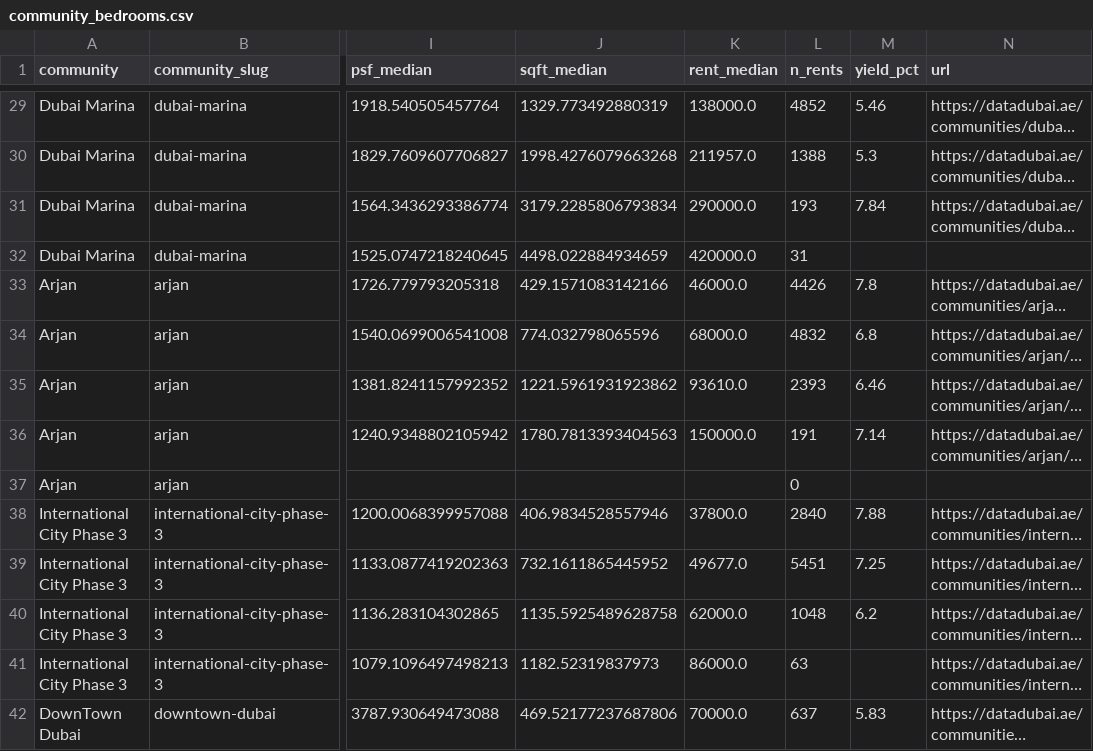
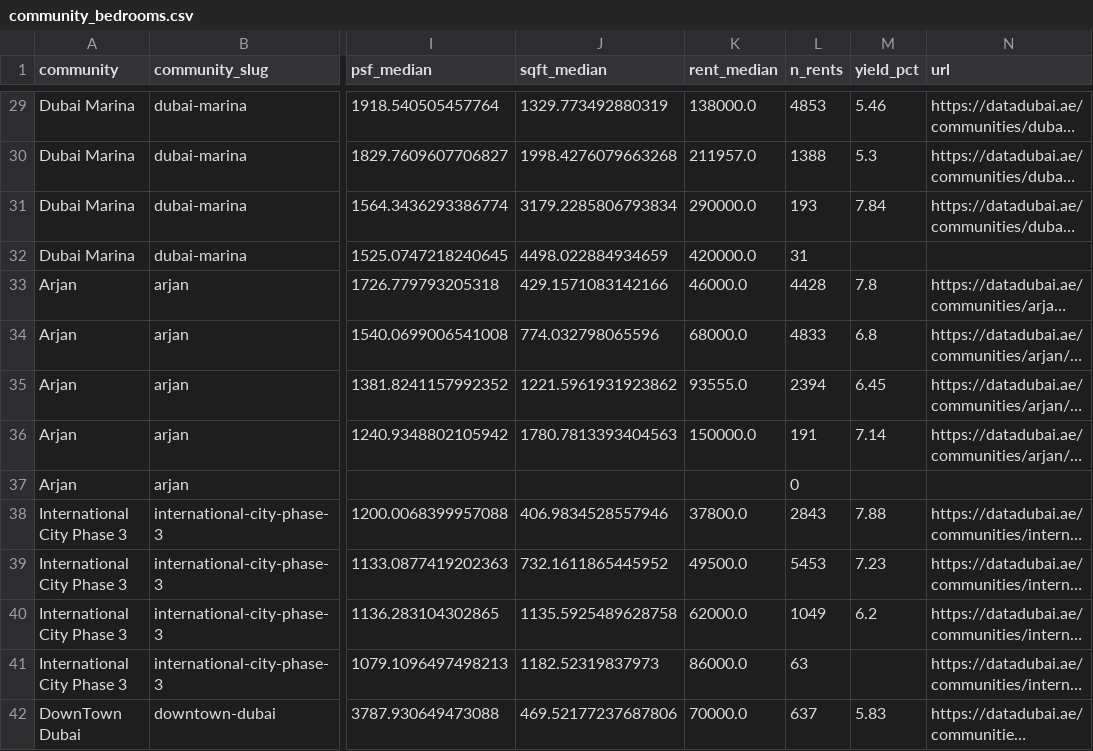
Before and after one commit to jamalxcode/dubai_map, a CSV file: data/datadubai/community_bedrooms.csv, drawn as a sheet; only a part is shown, gaps mark what is left out; long unchanged cells end in …; the diff covers the shown part only; the diff names each change by its address in the sheet, - before the commit and + after, or states it on an @@ line.

```diff
--- a/data/datadubai/community_bedrooms.csv
+++ b/data/datadubai/community_bedrooms.csv
-L29 (n_rents): 4852
+L29 (n_rents): 4853
-L33 (n_rents): 4426
+L33 (n_rents): 4428
-L34 (n_rents): 4832
+L34 (n_rents): 4833
-K35 (rent_median): 93610.0
+K35 (rent_median): 93555.0
-L35 (n_rents): 2393
+L35 (n_rents): 2394
-M35 (yield_pct): 6.46
+M35 (yield_pct): 6.45
-L38 (n_rents): 2840
+L38 (n_rents): 2843
-K39 (rent_median): 49677.0
+K39 (rent_median): 49500.0
-L39 (n_rents): 5451
+L39 (n_rents): 5453
-M39 (yield_pct): 7.25
+M39 (yield_pct): 7.23
-L40 (n_rents): 1048
+L40 (n_rents): 1049
```
Also changed, not shown: 64 edited cells elsewhere in this file, data/datadubai/communities.csv, data/datadubai/rents_by_community.csv, 16 other files.
